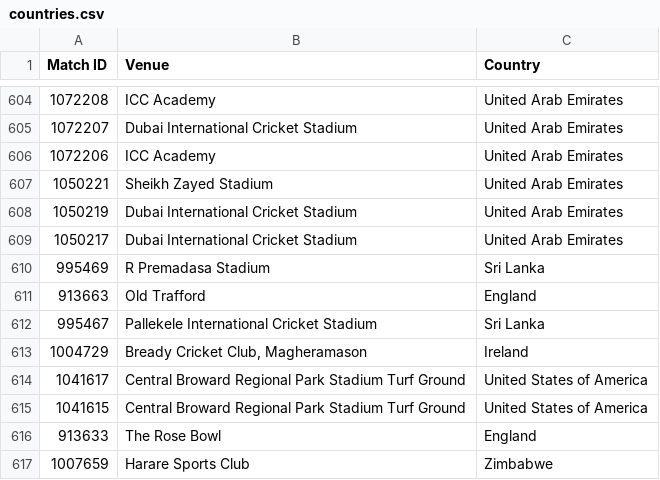
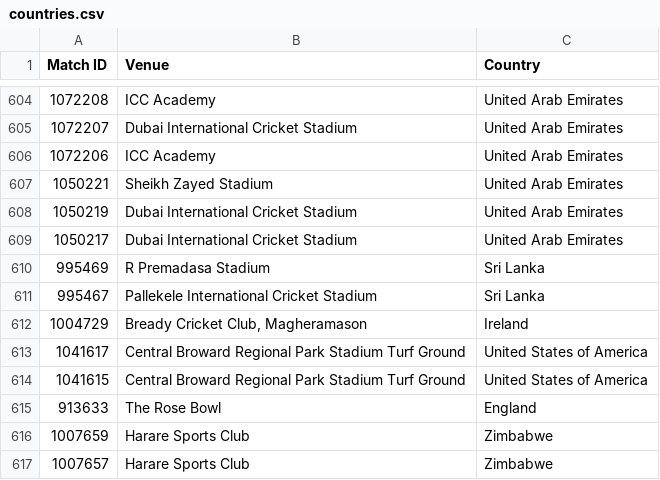
Before and after one commit to darshanpandhi/cricket-data-analysis, a CSV file: countries.csv, drawn as a sheet; only a part is shown, gaps mark what is left out; the shorter side is filled out with more unchanged rows.

```diff
--- a/countries.csv
+++ b/countries.csv
@@ -610,3 +610,2 @@ Match ID,Venue,Country
 995469,R Premadasa Stadium,Sri Lanka
-913663,Old Trafford,England
 995467,Pallekele International Cricket Stadium,Sri Lanka
```
Also changed, not shown: 2 other files.
